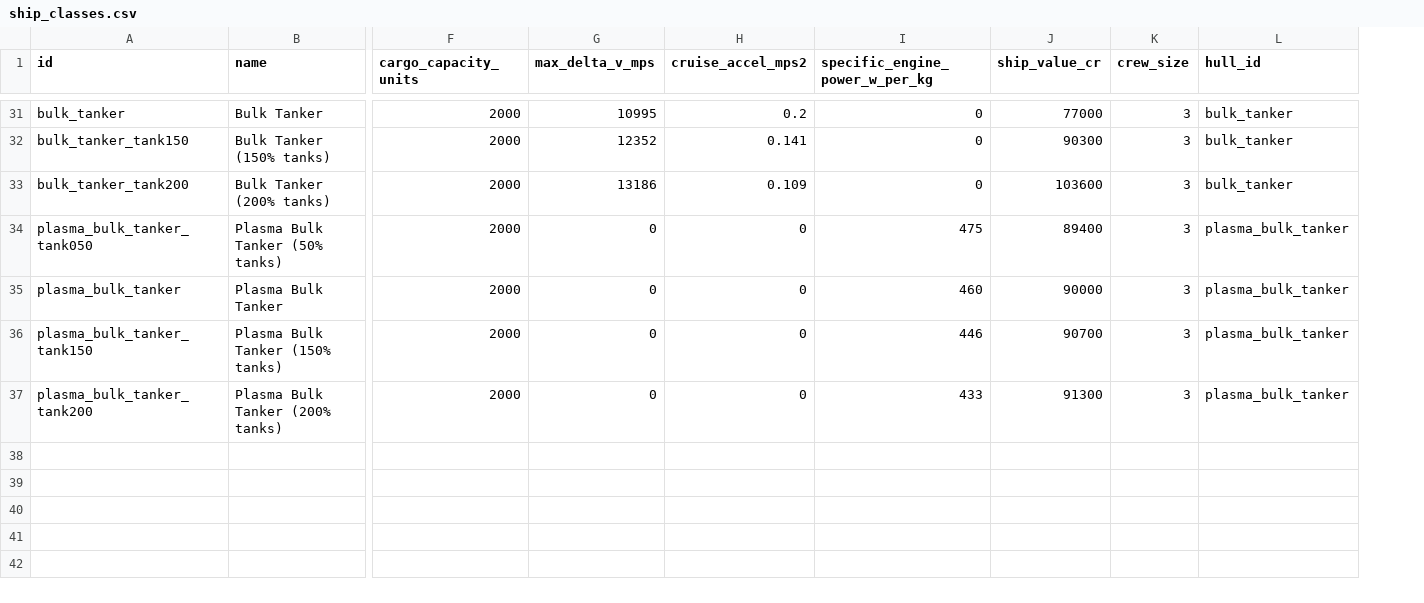
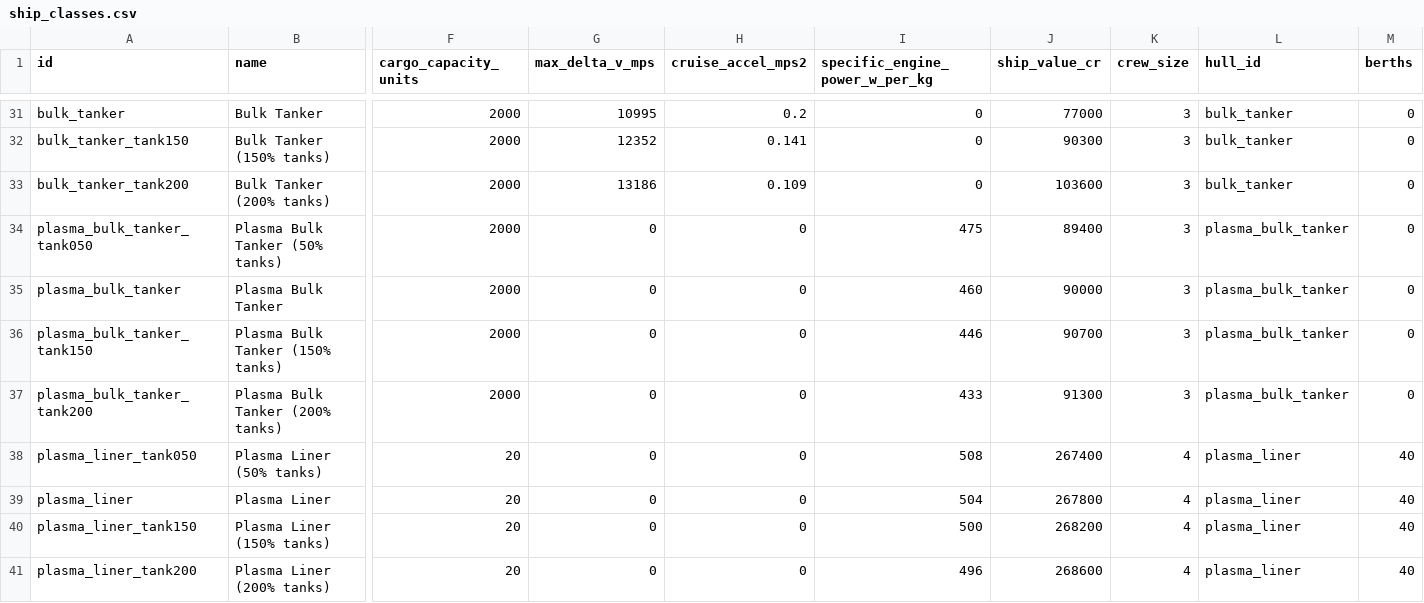
Before and after one commit to irigi/SpaceTrains, a CSV file: data/ship_classes/ship_classes.csv, drawn as a sheet; only a part is shown, gaps mark what is left out; rows hold the shown columns only; the diff covers the shown part only; the diff names each change by its address in the sheet, - before the commit and + after, or states it on an @@ line.

```diff
--- a/data/ship_classes/ship_classes.csv
+++ b/data/ship_classes/ship_classes.csv
+column M (berths), rows 31-37: all 0
+row 38: plasma_liner_tank050 | Plasma Liner (50% tanks) | 20 | 0 | 0 | 508 | 267400 | 4 | plasma_liner | 40
+row 39: plasma_liner | Plasma Liner | 20 | 0 | 0 | 504 | 267800 | 4 | plasma_liner | 40
+row 40: plasma_liner_tank150 | Plasma Liner (150% tanks) | 20 | 0 | 0 | 500 | 268200 | 4 | plasma_liner | 40
+row 41: plasma_liner_tank200 | Plasma Liner (200% tanks) | 20 | 0 | 0 | 496 | 268600 | 4 | plasma_liner | 40
```
Also changed, not shown: 4 added rows elsewhere in this file, data/ship_classes/hull_slots.csv, data/ship_classes/modules.csv, 12 other files.
